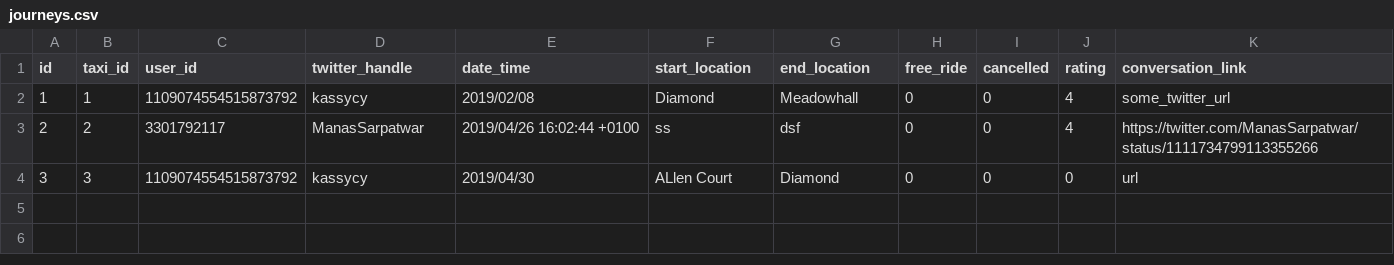
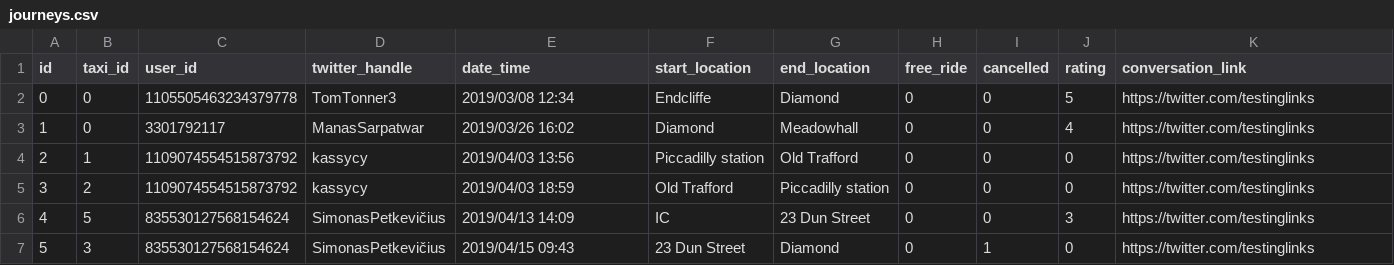
Before and after one commit to manassarpatwar/Alta, a CSV file: public/csv/journeys.csv, drawn as a sheet; addresses are those after the commit; the diff names each change by its address in the sheet, - before the commit and + after, or states it on an @@ line.

Commit message:
CSVs changed for better data

```diff
--- a/public/csv/journeys.csv
+++ b/public/csv/journeys.csv
+row 2: 0 | 0 | 1105505463234379778 | TomTonner3 | 2019/03/08 12:34 | Endcliffe | Diamond | 0 | 0 | 5 | https://twitter.com/testinglinks
-B3 (taxi_id): 1
+B3 (taxi_id): 0
-C3 (user_id): 1109074554515873792
+C3 (user_id): 3301792117
-D3 (twitter_handle): kassycy
+D3 (twitter_handle): ManasSarpatwar
-E3 (date_time): 2019/02/08
+E3 (date_time): 2019/03/26 16:02
-K3 (conversation_link): some_twitter_url
+K3 (conversation_link): https://twitter.com/testinglinks
-B4 (taxi_id): 2
+B4 (taxi_id): 1
-C4 (user_id): 3301792117
+C4 (user_id): 1109074554515873792
-D4 (twitter_handle): ManasSarpatwar
+D4 (twitter_handle): kassycy
-E4 (date_time): 2019/04/26 16:02:44 +0100
+E4 (date_time): 2019/04/03 13:56
-F4 (start_location): ss
+F4 (start_location): Piccadilly station
-G4 (end_location): dsf
+G4 (end_location): Old Trafford
-J4 (rating): 4
+J4 (rating): 0
-K4 (conversation_link): https://twitter.com/ManasSarpatwar/status/1111734799113355266
+K4 (conversation_link): https://twitter.com/testinglinks
-B5 (taxi_id): 3
+B5 (taxi_id): 2
-E5 (date_time): 2019/04/30
+E5 (date_time): 2019/04/03 18:59
-F5 (start_location): ALlen Court
+F5 (start_location): Old Trafford
-G5 (end_location): Diamond
+G5 (end_location): Piccadilly station
-K5 (conversation_link): url
+K5 (conversation_link): https://twitter.com/testinglinks
+row 6: 4 | 5 | 835530127568154624 | SimonasPetkevičius | 2019/04/13 14:09 | IC | 23 Dun Street | 0 | 0 | 3 | https://twitter.com/testinglinks
+row 7: 5 | 3 | 835530127568154624 | SimonasPetkevičius | 2019/04/15 09:43 | 23 Dun Street | Diamond | 0 | 1 | 0 | https://twitter.com/testinglinks
```
Also changed, not shown: public/csv/feedback.csv, public/csv/taxis.csv, 2 other files.
